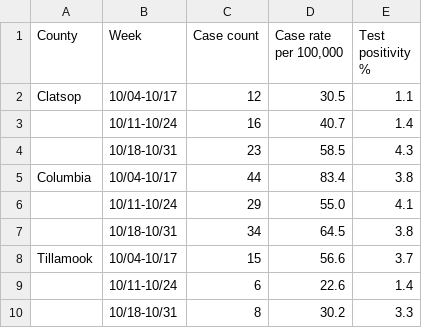
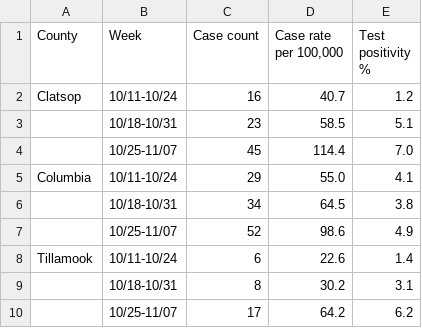
Before and after one commit to brian32768/corona_collector, a CSV file: data/oha_county_metrics.csv, drawn as a sheet.

```diff
--- a/data/oha_county_metrics.csv
+++ b/data/oha_county_metrics.csv
@@ -1,10 +1,10 @@
 County,Week,Case count,"Case rate per 100,000",Test positivity %
-Clatsop,10/04-10/17,12,30.5,1.1
-,10/11-10/24,16,40.7,1.4
-,10/18-10/31,23,58.5,4.3
-Columbia,10/04-10/17,44,83.4,3.8
-,10/11-10/24,29,55.0,4.1
+Clatsop,10/11-10/24,16,40.7,1.2
+,10/18-10/31,23,58.5,5.1
+,10/25-11/07,45,114.4,7.0
+Columbia,10/11-10/24,29,55.0,4.1
 ,10/18-10/31,34,64.5,3.8
-Tillamook,10/04-10/17,15,56.6,3.7
-,10/11-10/24,6,22.6,1.4
-,10/18-10/31,8,30.2,3.3
+,10/25-11/07,52,98.6,4.9
+Tillamook,10/11-10/24,6,22.6,1.4
+,10/18-10/31,8,30.2,3.1
+,10/25-11/07,17,64.2,6.2
```
Also changed, not shown: 2 other files.
